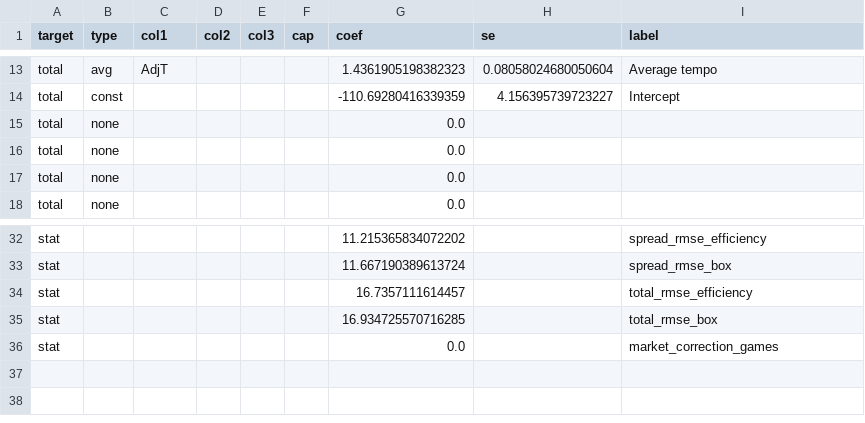
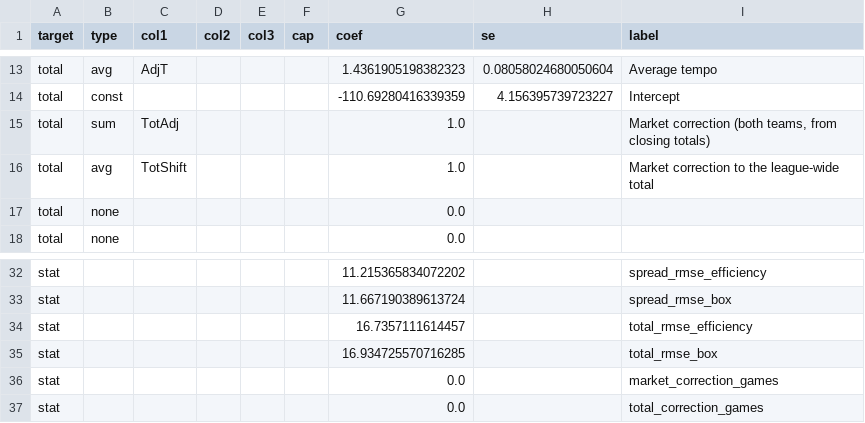
Before and after one commit to psturo77/cbb-data, a CSV file: model.csv, drawn as a sheet; only a part is shown, gaps mark what is left out.

```diff
--- a/model.csv
+++ b/model.csv
@@ -14,4 +14,4 @@ total,avg,AdjT,,,,1.4361905198382323,0.08058024680050604,Average tempo
 total,const,,,,,-110.69280416339359,4.156395739723227,Intercept
-total,none,,,,,0.0,,
-total,none,,,,,0.0,,
+total,sum,TotAdj,,,,1.0,,"Market correction (both teams, from closing totals)"
+total,avg,TotShift,,,,1.0,,Market correction to the league-wide total
 total,none,,,,,0.0,,
@@ -36 +36,2 @@ stat,,,,,,16.934725570716285,,total_rmse_box
 stat,,,,,,0.0,,market_correction_games
+stat,,,,,,0.0,,total_correction_games
```
Also changed, not shown: teams.csv, 2 other files.
